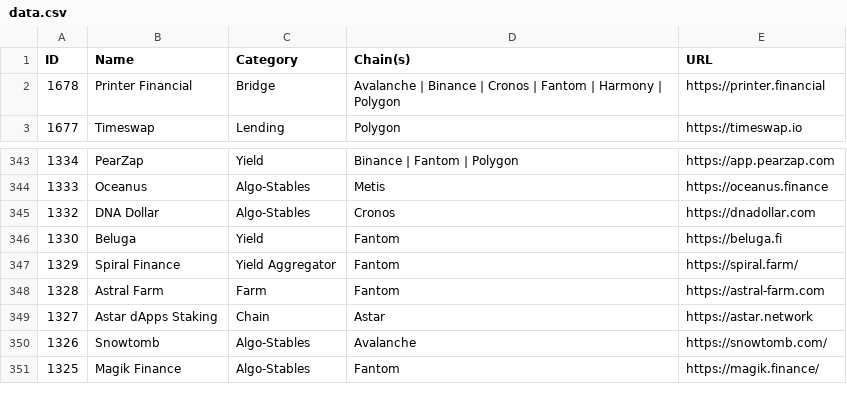
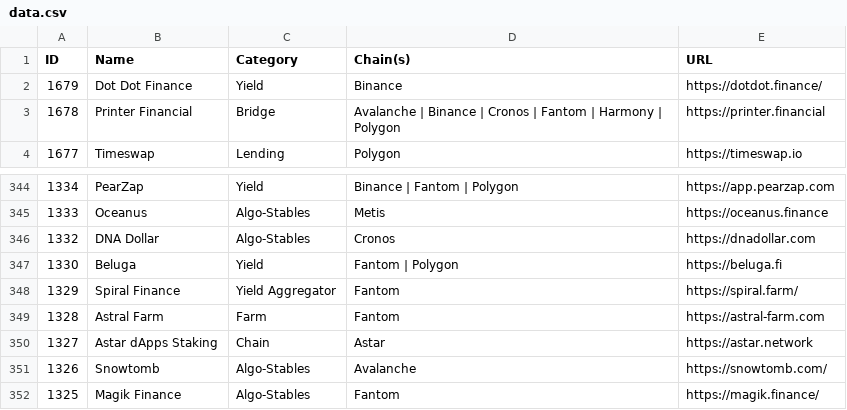
Before and after one commit to pmuens/defi-llama-watcher, a CSV file: data.csv, drawn as a sheet; only a part is shown, gaps mark what is left out.

Commit message:
Update data.csv

```diff
--- a/data.csv
+++ b/data.csv
@@ -1,2 +1,3 @@
 ID,Name,Category,Chain(s),URL
+1679,Dot Dot Finance,Yield,Binance,https://dotdot.finance/
 1678,Printer Financial,Bridge,Avalanche | Binance | Cronos | Fantom | Harmony | Polygon,https://printer.financial
@@ -345,3 +346,3 @@ ID,Name,Category,Chain(s),URL
 1332,DNA Dollar,Algo-Stables,Cronos,https://dnadollar.com
-1330,Beluga,Yield,Fantom,https://beluga.fi
+1330,Beluga,Yield,Fantom | Polygon,https://beluga.fi
 1329,Spiral Finance,Yield Aggregator,Fantom,https://spiral.farm/
```
